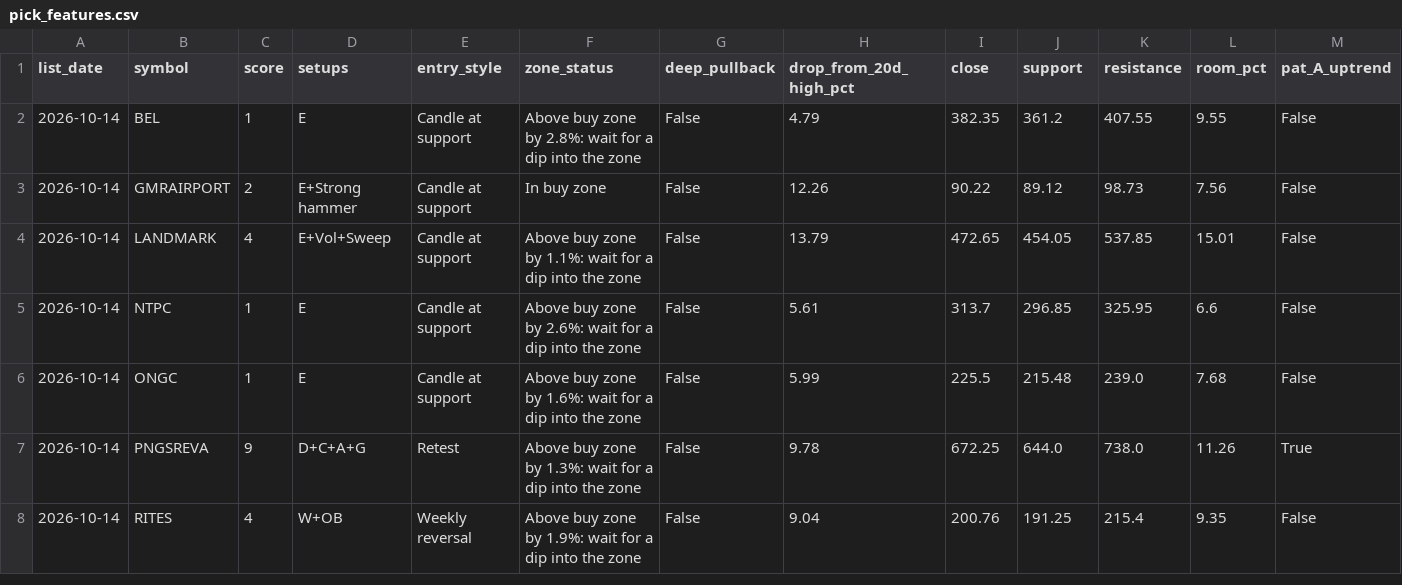
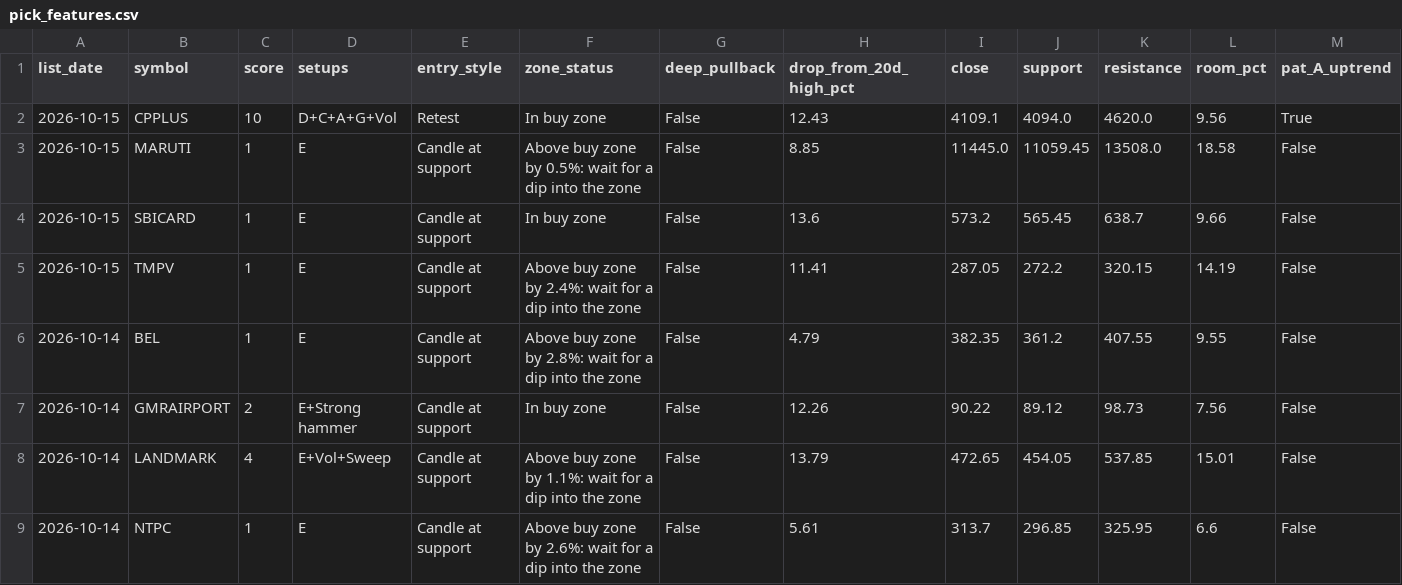
Before and after one commit to Parth1501/nse-swing-data, a CSV file: data/pick_features.csv, drawn as a sheet; only a part is shown; the shorter side is filled out with more unchanged rows; rows hold the shown columns only; the diff names each change by its address in the sheet, - before the commit and + after, or states it on an @@ line.

```diff
--- a/data/pick_features.csv
+++ b/data/pick_features.csv
+row 2: 2026-10-15 | CPPLUS | 10 | D+C+A+G+Vol | Retest | In buy zone | False | 12.43 | 4109.1 | 4094.0 | 4620.0 | 9.56 | True
+row 3: 2026-10-15 | MARUTI | 1 | E | Candle at support | Above buy zone by 0.5%: wait for a dip into the zone | False | 8.85 | 11445.0 | 11059.45 | 13508.0 | 18.58 | False
+row 4: 2026-10-15 | SBICARD | 1 | E | Candle at support | In buy zone | False | 13.6 | 573.2 | 565.45 | 638.7 | 9.66 | False
+row 5: 2026-10-15 | TMPV | 1 | E | Candle at support | Above buy zone by 2.4%: wait for a dip into the zone | False | 11.41 | 287.05 | 272.2 | 320.15 | 14.19 | False
```
Also changed, not shown: data/near_miss_log.csv, data/picks_log.csv, 8 other files.
